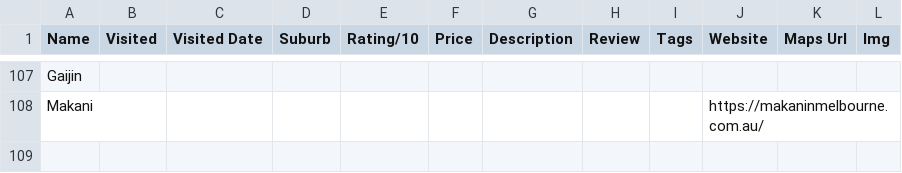
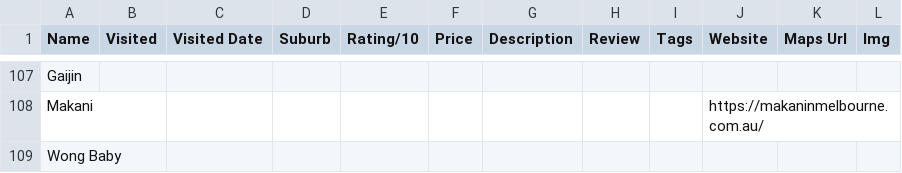
Before and after one commit to s1ddly/eats, a CSV file: list.csv, drawn as a sheet; only a part is shown, gaps mark what is left out.

Commit message:
Adding in wong baby

```diff
--- a/list.csv
+++ b/list.csv
@@ -108 +108,2 @@ Gaijin,,,,,,,,,,,
 Makani,,,,,,,,,https://makaninmelbourne.com.au/,,
+Wong Baby,,,,,,,,,,,
```
